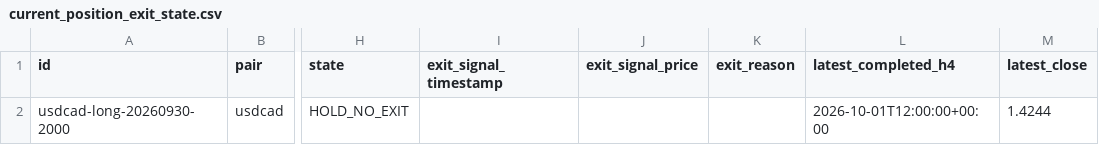
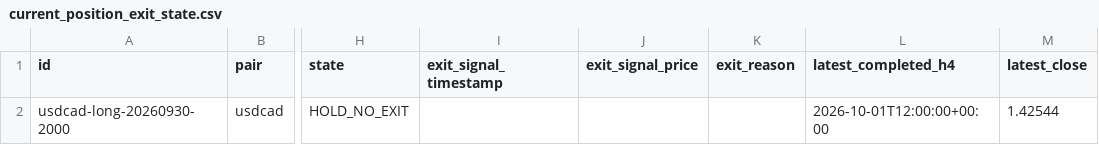
Before and after one commit to rikuudon24-beep/chair-scale, a CSV file: reports/current_position_exit_state.csv, drawn as a sheet; only a part is shown, gaps mark what is left out; the diff names each change by its address in the sheet, - before the commit and + after, or states it on an @@ line.

```diff
--- a/reports/current_position_exit_state.csv
+++ b/reports/current_position_exit_state.csv
-M2 (latest_close): 1.4244
+M2 (latest_close): 1.42544
```
